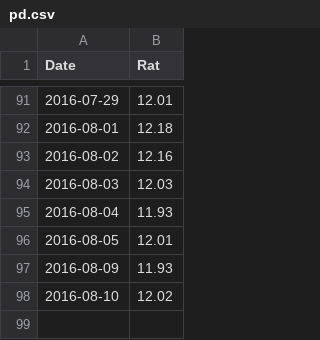
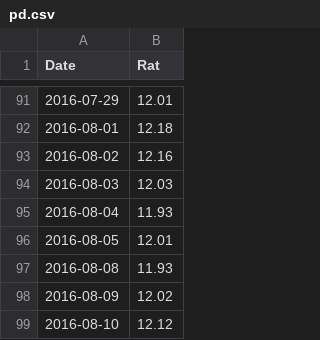
Before and after one commit to GABONIA/SQLServer, a CSV file: pd.csv, drawn as a sheet; only a part is shown, gaps mark what is left out.

Commit message:
Update pd.csv

```diff
--- a/pd.csv
+++ b/pd.csv
@@ -96,3 +96,4 @@ Date,Rat
 2016-08-05,12.01
-2016-08-09,11.93
-2016-08-10,12.02
+2016-08-08,11.93
+2016-08-09,12.02
+2016-08-10,12.12
```
